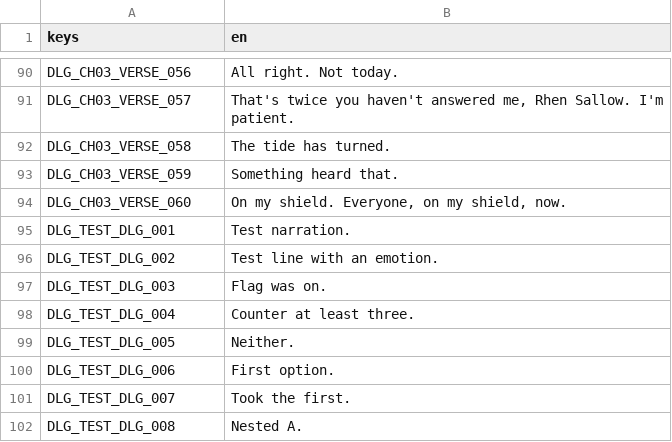
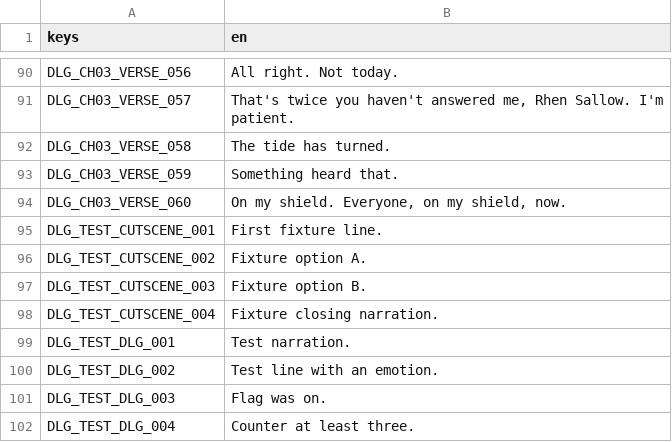
Before and after one commit to LeviticusFigglebottom/ClaudalFantasyX, a CSV file: game/data/loc/dialogue.csv, drawn as a sheet; only a part is shown, gaps mark what is left out; the shorter side is filled out with more unchanged rows.

```diff
--- a/game/data/loc/dialogue.csv
+++ b/game/data/loc/dialogue.csv
@@ -94,2 +94,6 @@ DLG_CH03_VERSE_059,Something heard that.
 DLG_CH03_VERSE_060,"On my shield. Everyone, on my shield, now."
+DLG_TEST_CUTSCENE_001,First fixture line.
+DLG_TEST_CUTSCENE_002,Fixture option A.
+DLG_TEST_CUTSCENE_003,Fixture option B.
+DLG_TEST_CUTSCENE_004,Fixture closing narration.
 DLG_TEST_DLG_001,Test narration.
```
Also changed, not shown: 14 other files.
